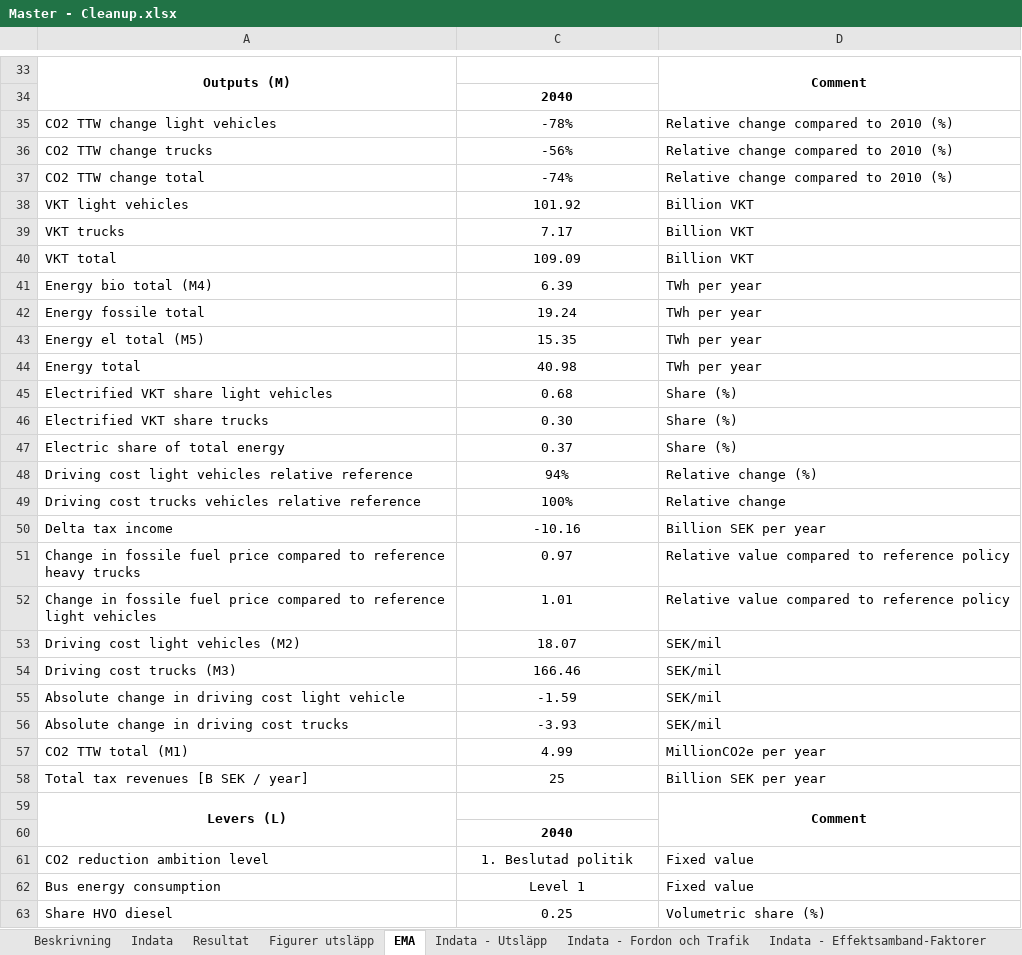
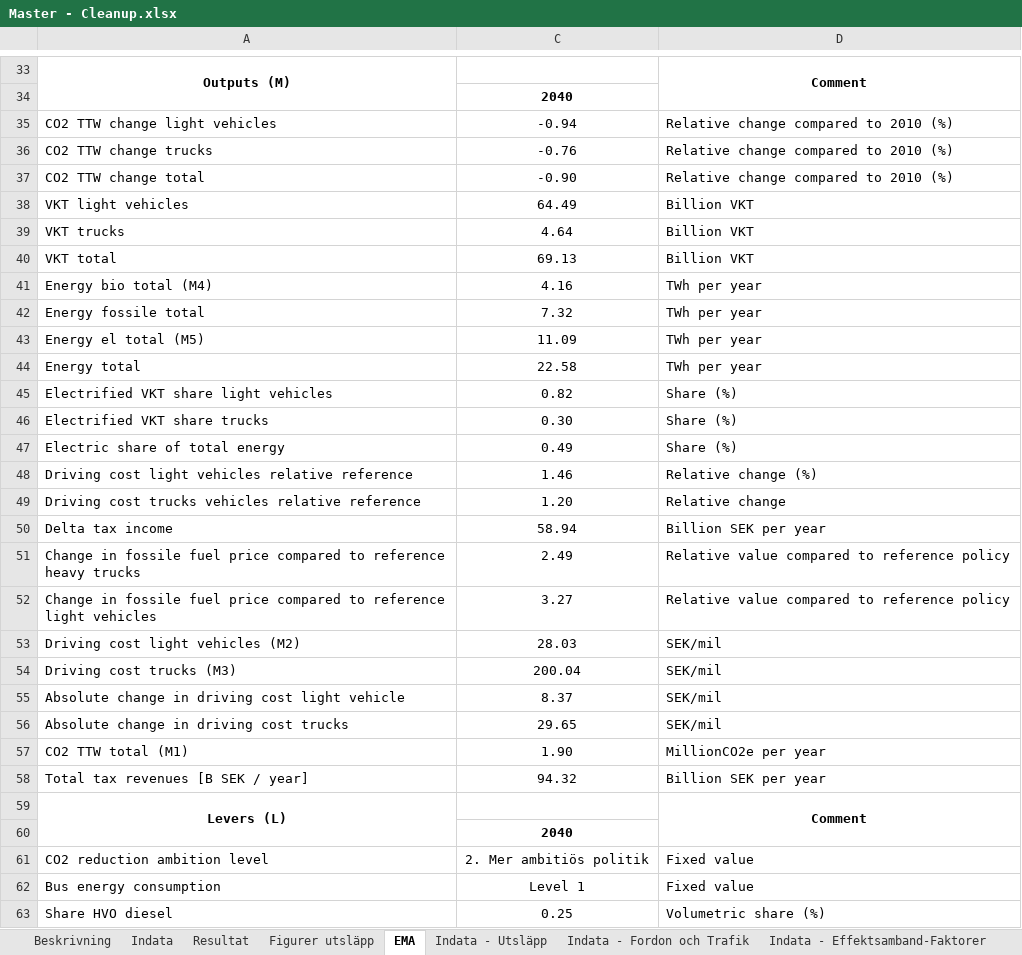
Before and after one commit to albin-engholm/EMA-transport-climate-policy-SE, an Excel workbook: models/Master - Cleanup.xlsx, sheet EMA, drawn as a sheet; only a part is shown, gaps mark what is left out; values as stored, in another font and other column widths than the file's, no borders; the diff covers the shown part only; the diff names each change by its address in the sheet, - before the commit and + after, or states it on an @@ line.

```diff
--- a/models/Master - Cleanup.xlsx (sheet EMA)
+++ b/models/Master - Cleanup.xlsx (sheet EMA)
-C35: -78%
+C35: -0.94
-C36: -56%
+C36: -0.76
-C37: -74%
+C37: -0.90
-C38: 101.92
+C38: 64.49
-C39: 7.17
+C39: 4.64
-C40: 109.09
+C40: 69.13
-C41: 6.39
+C41: 4.16
-C42: 19.24
+C42: 7.32
-C43: 15.35
+C43: 11.09
-C44: 40.98
+C44: 22.58
-C45: 0.68
+C45: 0.82
-C47: 0.37
+C47: 0.49
-C48: 94%
+C48: 1.46
-C49: 100%
+C49: 1.20
-C50: -10.16
+C50: 58.94
-C51: 0.97
+C51: 2.49
-C52: 1.01
+C52: 3.27
-C53: 18.07
+C53: 28.03
-C54: 166.46
+C54: 200.04
-C55: -1.59
+C55: 8.37
-C56: -3.93
+C56: 29.65
-C57: 4.99
+C57: 1.90
-C58: 25
+C58: 94.32
-C61: 1. Beslutad politik
+C61: 2. Mer ambitiös politik
```
Also changed, not shown: 14 edited cells elsewhere in this sheet, sheet Modell - Tunga fordon, sheet Modell - Lätta fordon, sheet Resultat, sheet Modell - Drivmedelpriser, sheet Indata, charts or pictures, 5 other files.
